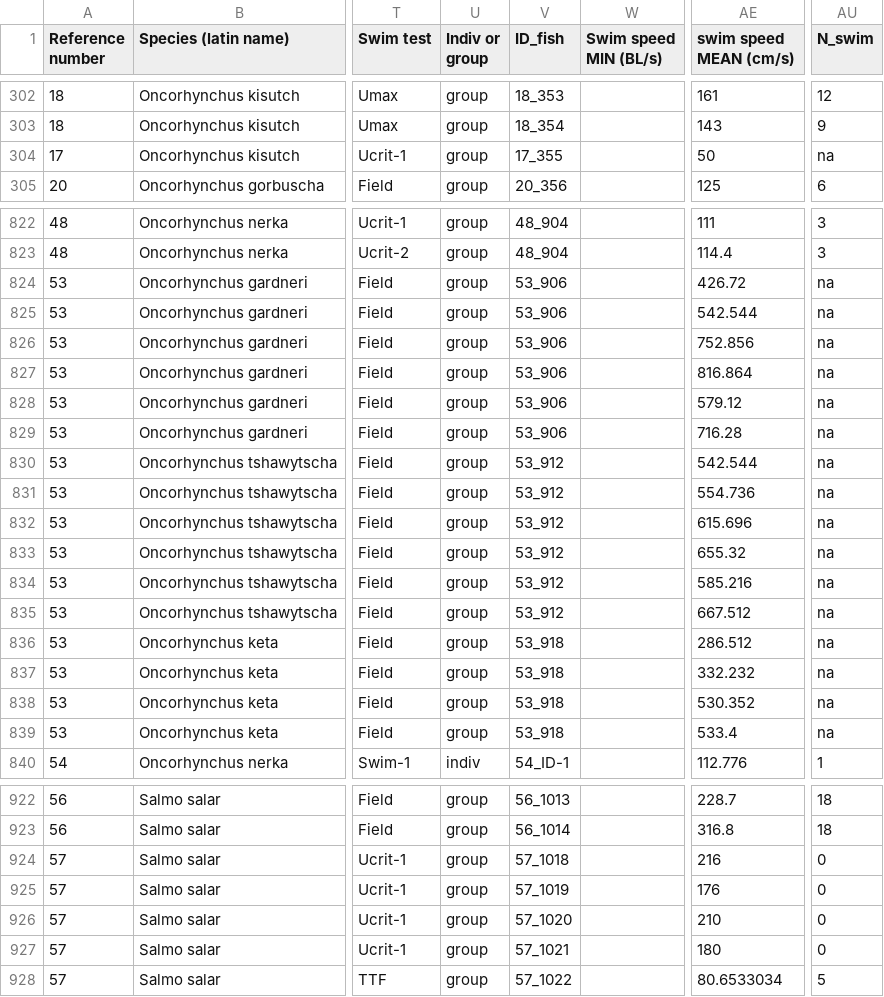
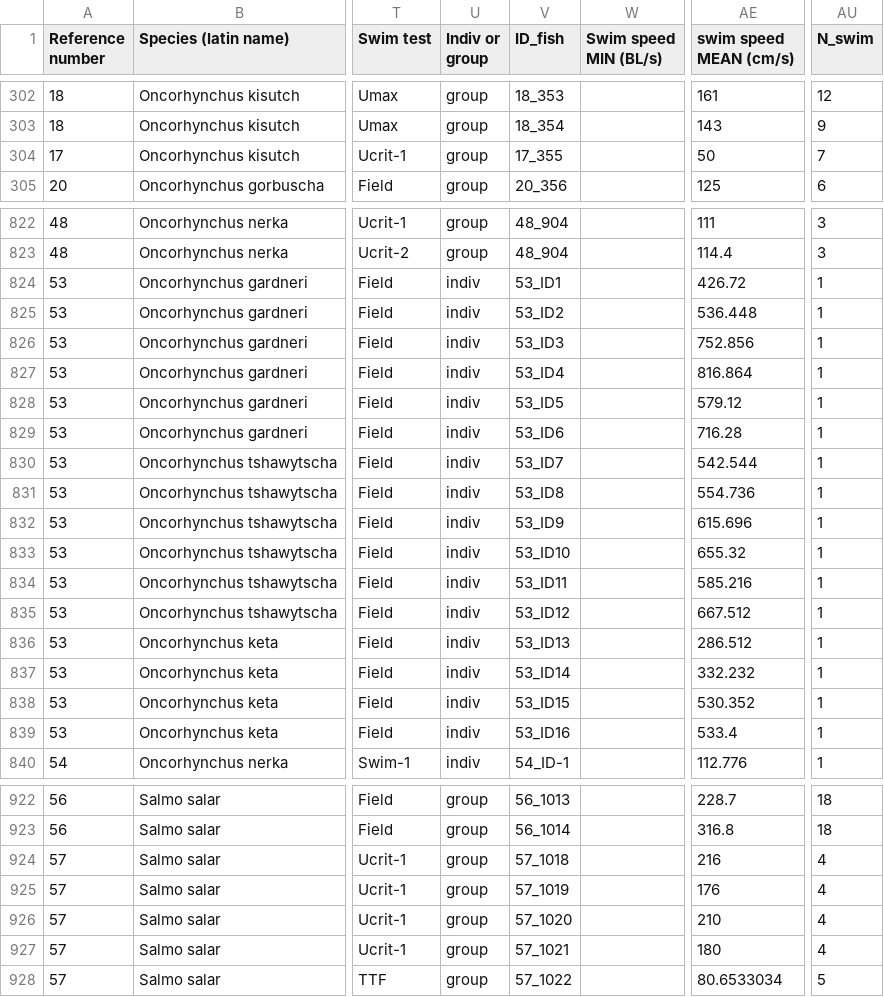
Before and after one commit to kraskura/KK_et_al_salmon-swim-BigBar, a CSV file: Data/Kraskura_salmonSwim_analysis_jan2022.csv, drawn as a sheet; only a part is shown, gaps mark what is left out; the diff covers the shown part only; the diff names each change by its address in the sheet, - before the commit and + after, or states it on an @@ line.

Commit message:
update before tables, V1 to Erika

```diff
--- a/Data/Kraskura_salmonSwim_analysis_jan2022.csv
+++ b/Data/Kraskura_salmonSwim_analysis_jan2022.csv
-AU304 (N_swim): na
+AU304 (N_swim): 7
-U824:U839 (Indiv or group): group
+U824:U839 (Indiv or group): indiv
-V824 (ID_fish): 53_906
+V824 (ID_fish): 53_ID1
-AU824:AU839 (N_swim): na
+AU824:AU839 (N_swim): 1
-V825 (ID_fish): 53_906
+V825 (ID_fish): 53_ID2
-AE825 (swim speed MEAN (cm/s)): 542.544
+AE825 (swim speed MEAN (cm/s)): 536.448
-V826 (ID_fish): 53_906
+V826 (ID_fish): 53_ID3
-V827 (ID_fish): 53_906
+V827 (ID_fish): 53_ID4
-V828 (ID_fish): 53_906
+V828 (ID_fish): 53_ID5
-V829 (ID_fish): 53_906
+V829 (ID_fish): 53_ID6
-V830 (ID_fish): 53_912
+V830 (ID_fish): 53_ID7
-V831 (ID_fish): 53_912
+V831 (ID_fish): 53_ID8
-V832 (ID_fish): 53_912
+V832 (ID_fish): 53_ID9
-V833 (ID_fish): 53_912
+V833 (ID_fish): 53_ID10
-V834 (ID_fish): 53_912
+V834 (ID_fish): 53_ID11
-V835 (ID_fish): 53_912
+V835 (ID_fish): 53_ID12
-V836 (ID_fish): 53_918
+V836 (ID_fish): 53_ID13
-V837 (ID_fish): 53_918
+V837 (ID_fish): 53_ID14
-V838 (ID_fish): 53_918
+V838 (ID_fish): 53_ID15
-V839 (ID_fish): 53_918
+V839 (ID_fish): 53_ID16
-AU924:AU927 (N_swim): 0
+AU924:AU927 (N_swim): 4
```
Also changed, not shown: 21 edited cells elsewhere in this file, 11 other files.
